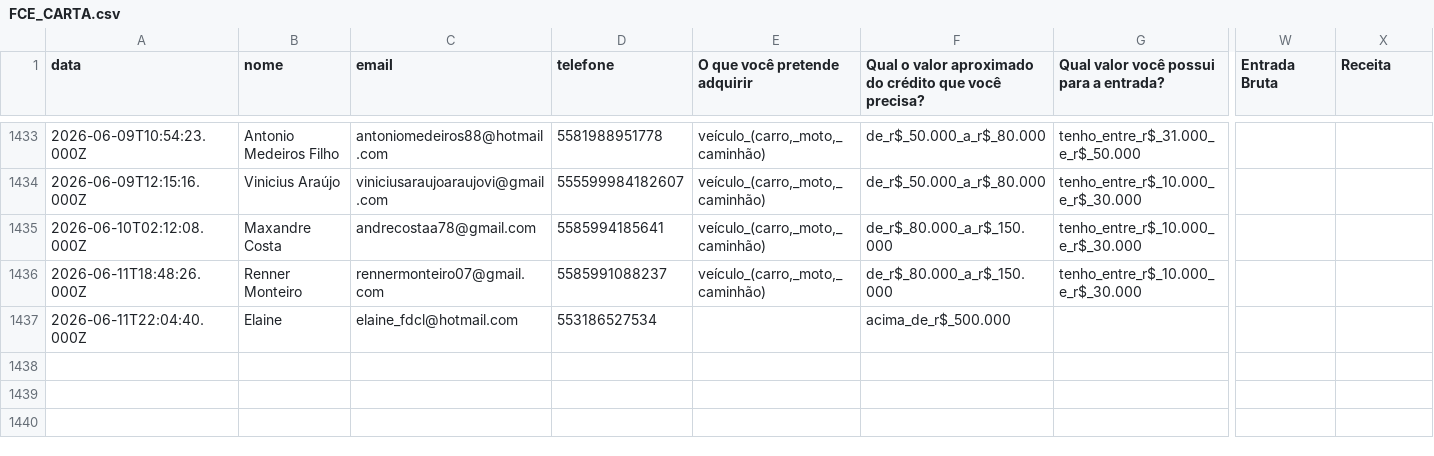
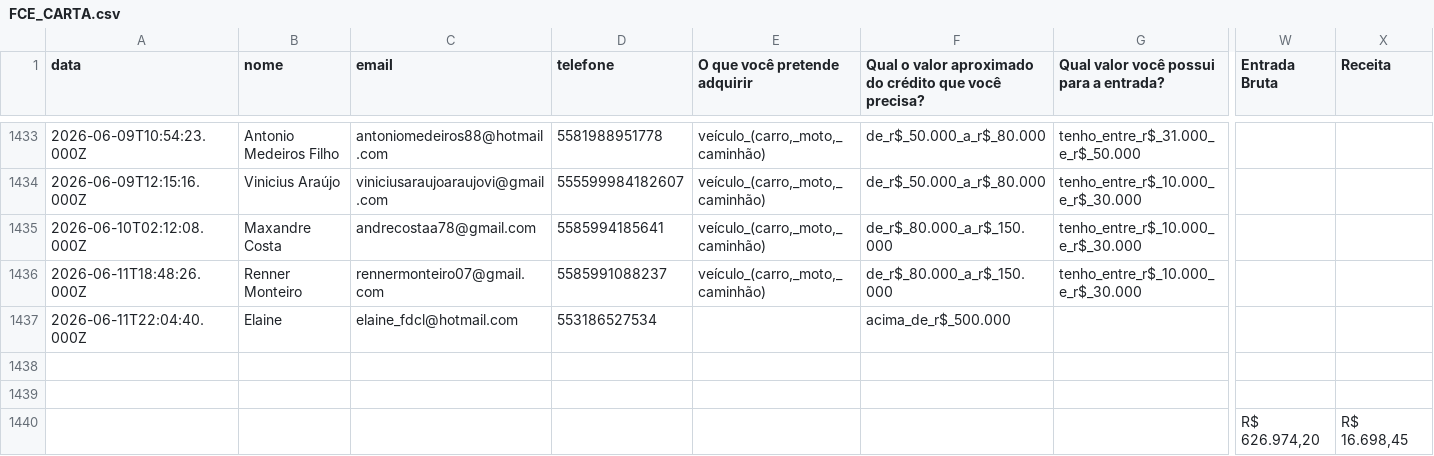
Before and after one commit to juliacostamktdigital-eng/Lps, a CSV file: painel/data/com/FCE_CARTA.csv, drawn as a sheet; only a part is shown, gaps mark what is left out; rows hold the shown columns only; the diff names each change by its address in the sheet, - before the commit and + after, or states it on an @@ line.

```diff
--- a/painel/data/com/FCE_CARTA.csv
+++ b/painel/data/com/FCE_CARTA.csv
+row 1438: (empty)
+row 1439: (empty)
+row 1440:  |  |  |  |  |  |  | R$ 626.974,20 | R$ 16.698,45
```
Also changed, not shown: painel/data/com/FARS.csv, painel/data/pace/ACCE.csv, 3 other files.
